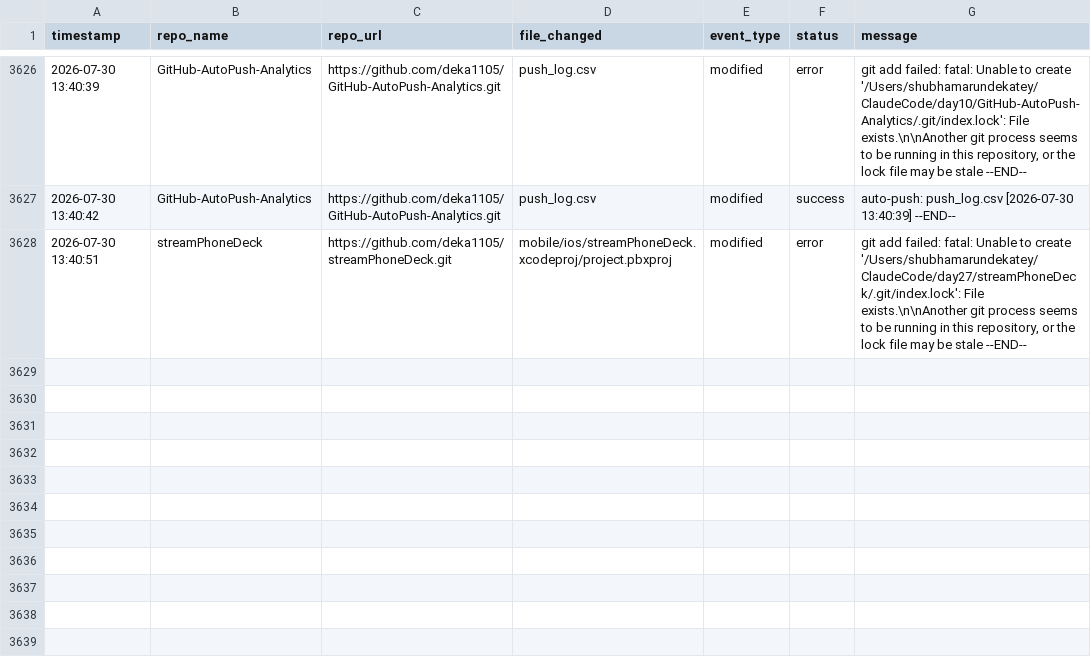
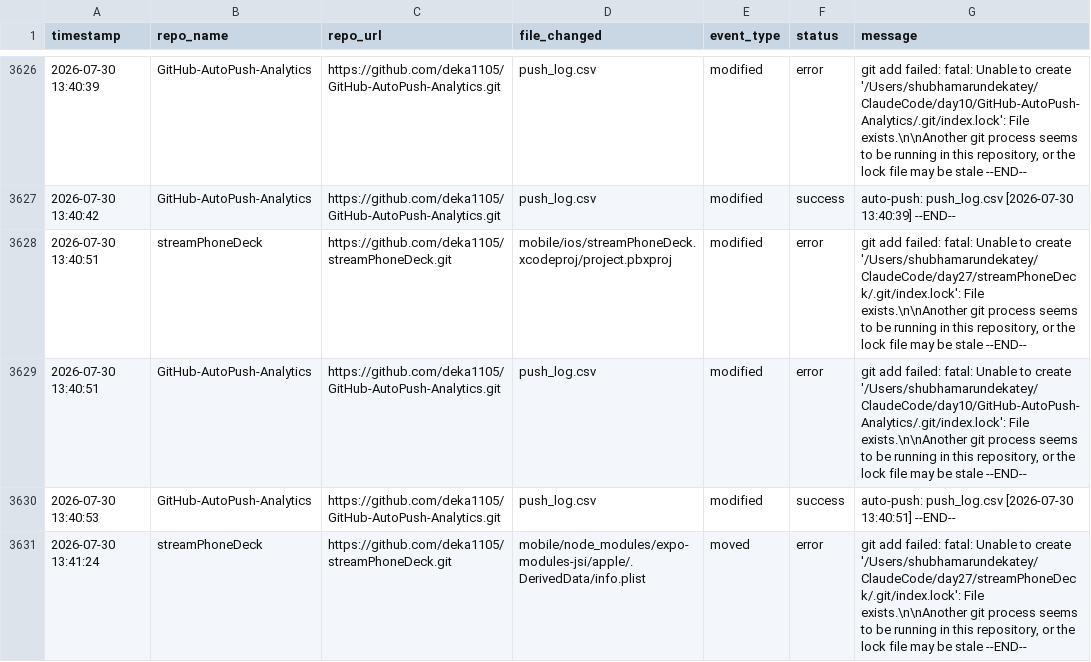
Before and after one commit to deka1105/GitHub-AutoPush-Analytics, a CSV file: push_log.csv, drawn as a sheet; only a part is shown, gaps mark what is left out.

Commit message:
auto-push: push_log.csv [2026-07-30 13:41:25]

```diff
--- a/push_log.csv
+++ b/push_log.csv
@@ -3628 +3628,4 @@ timestamp,repo_name,repo_url,file_changed,event_type,status,message
 2026-07-30 13:40:51,streamPhoneDeck,https://github.com/deka1105/streamPhoneDeck.git,mobile/ios/streamPhoneDeck.xcodeproj/project.pbxproj,modified,error,"git add failed: fatal: Unable to create '/Users/shubhamarundekatey/ClaudeCode/day27/streamPhoneDeck/.git/index.lock': File exists.\n\nAnother git process seems to be running in this repository, or the lock file may be stale --END--"
+2026-07-30 13:40:51,GitHub-AutoPush-Analytics,https://github.com/deka1105/GitHub-AutoPush-Analytics.git,push_log.csv,modified,error,"git add failed: fatal: Unable to create '/Users/shubhamarundekatey/ClaudeCode/day10/GitHub-AutoPush-Analytics/.git/index.lock': File exists.\n\nAnother git process seems to be running in this repository, or the lock file may be stale --END--"
+2026-07-30 13:40:53,GitHub-AutoPush-Analytics,https://github.com/deka1105/GitHub-AutoPush-Analytics.git,push_log.csv,modified,success,auto-push: push_log.csv [2026-07-30 13:40:51] --END--
+2026-07-30 13:41:24,streamPhoneDeck,https://github.com/deka1105/streamPhoneDeck.git,mobile/node_modules/expo-modules-jsi/apple/.DerivedData/info.plist,moved,error,"git add failed: fatal: Unable to create '/Users/shubhamarundekatey/ClaudeCode/day27/streamPhoneDeck/.git/index.lock': File exists.\n\nAnother git process seems to be running in this repository, or the lock file may be stale --END--"
```
